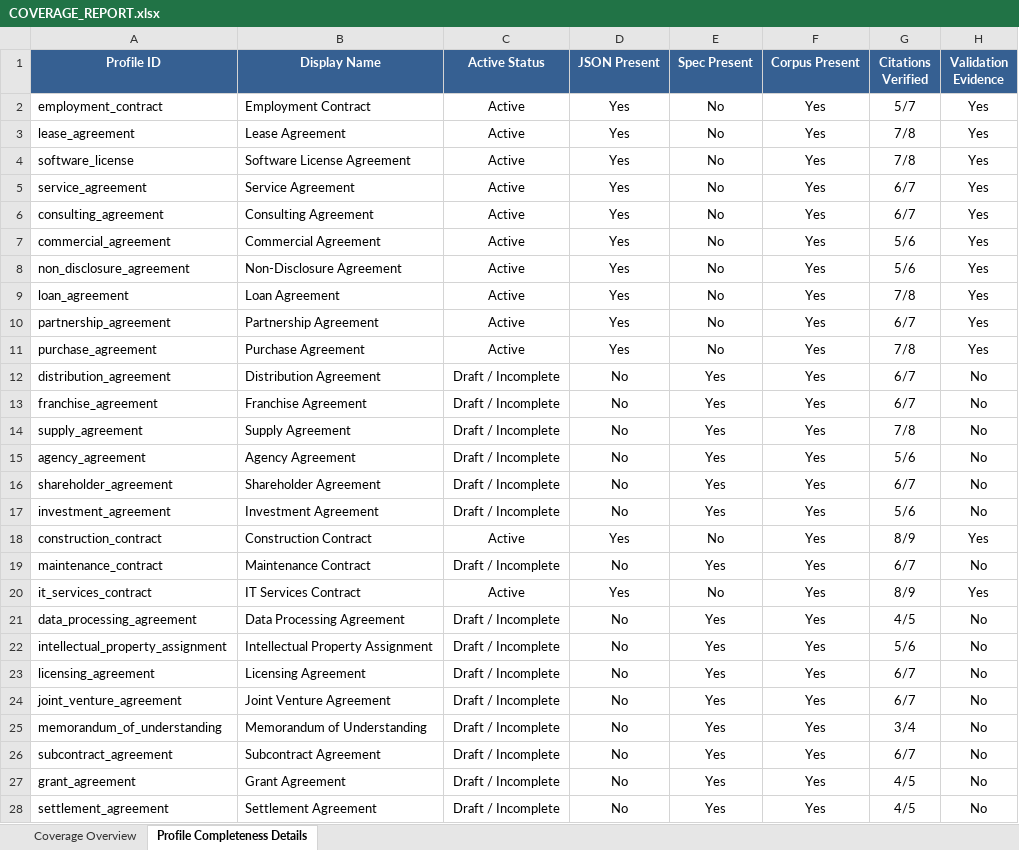
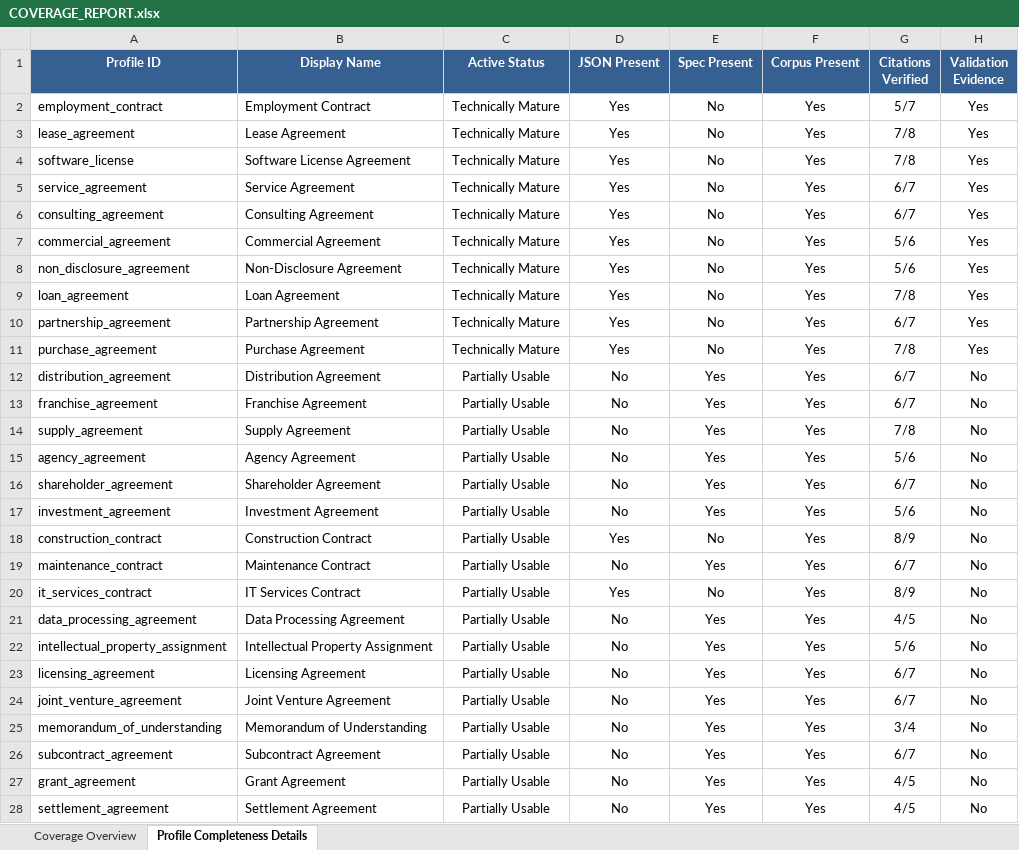
Before and after one commit to vadhh/cra, an Excel workbook: docs/lightml/COVERAGE_REPORT.xlsx, sheet Profile Completeness Details, drawn as a sheet; only a part is shown; values as stored, in another font and other column widths than the file's, no borders; the diff covers the shown part only; the diff names each change by its address in the sheet, - before the commit and + after, or states it on an @@ line.

```diff
--- a/docs/lightml/COVERAGE_REPORT.xlsx (sheet Profile Completeness Details)
+++ b/docs/lightml/COVERAGE_REPORT.xlsx (sheet Profile Completeness Details)
-C2:C11 (Active Status): Active
+C2:C11 (Active Status): Technically Mature
-C12:C17 (Active Status): Draft / Incomplete
+C12:C17 (Active Status): Partially Usable
-C18 (Active Status): Active
+C18 (Active Status): Partially Usable
-H18 (Validation Evidence): Yes
+H18 (Validation Evidence): No
-C19 (Active Status): Draft / Incomplete
+C19 (Active Status): Partially Usable
-C20 (Active Status): Active
+C20 (Active Status): Partially Usable
-H20 (Validation Evidence): Yes
+H20 (Validation Evidence): No
-C21:C28 (Active Status): Draft / Incomplete
+C21:C28 (Active Status): Partially Usable
```
Also changed, not shown: 30 edited cells elsewhere in this sheet, sheet Coverage Overview, docs/lightml/CRA_56_PROFILE_LEGAL_VALIDATION.xlsx, docs/lightml/DETECTION_SPECIFICATION_VERIFICATION.xlsx, 24 other files.
